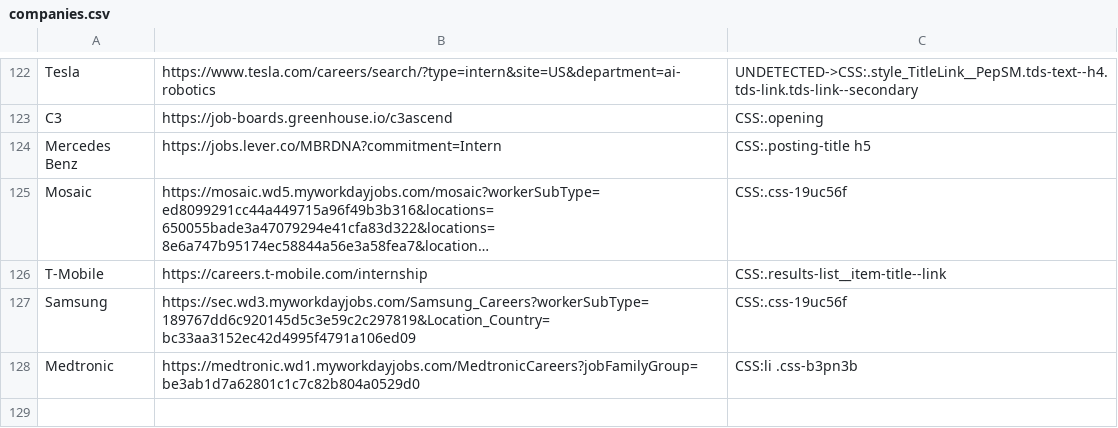
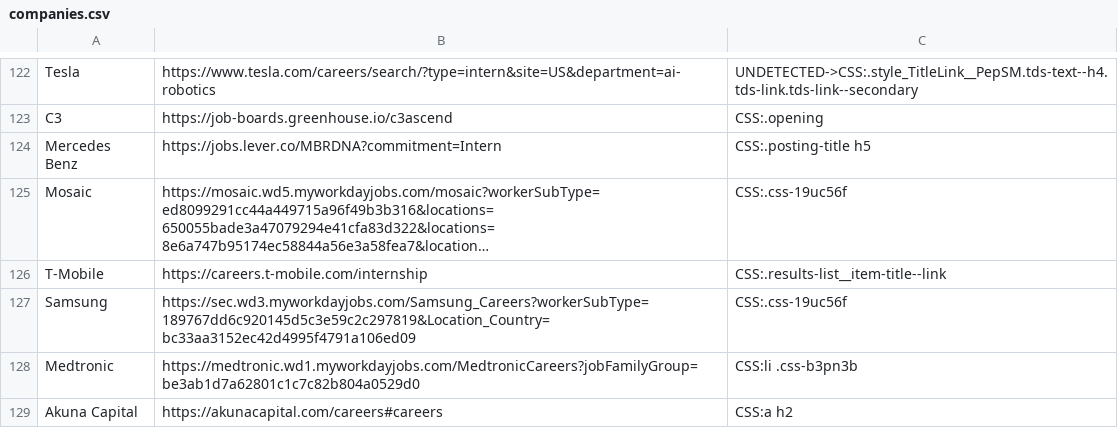
Before and after one commit to Ph1so/phlux2.0, a CSV file: companies.csv, drawn as a sheet; only a part is shown, gaps mark what is left out; long unchanged cells end in ….

Commit message:
akuna capital

```diff
--- a/companies.csv
+++ b/companies.csv
@@ -128 +128,2 @@ Samsung,https://sec.wd3.myworkdayjobs.com/Samsung_Careers?workerSubType=189767dd
 Medtronic,https://medtronic.wd1.myworkdayjobs.com/MedtronicCareers?jobFamilyGroup=be3ab1d7a62801c1c7c82b804a0529d0,CSS:li .css-b3pn3b
+Akuna Capital,https://akunacapital.com/careers#careers,CSS:a h2
```
